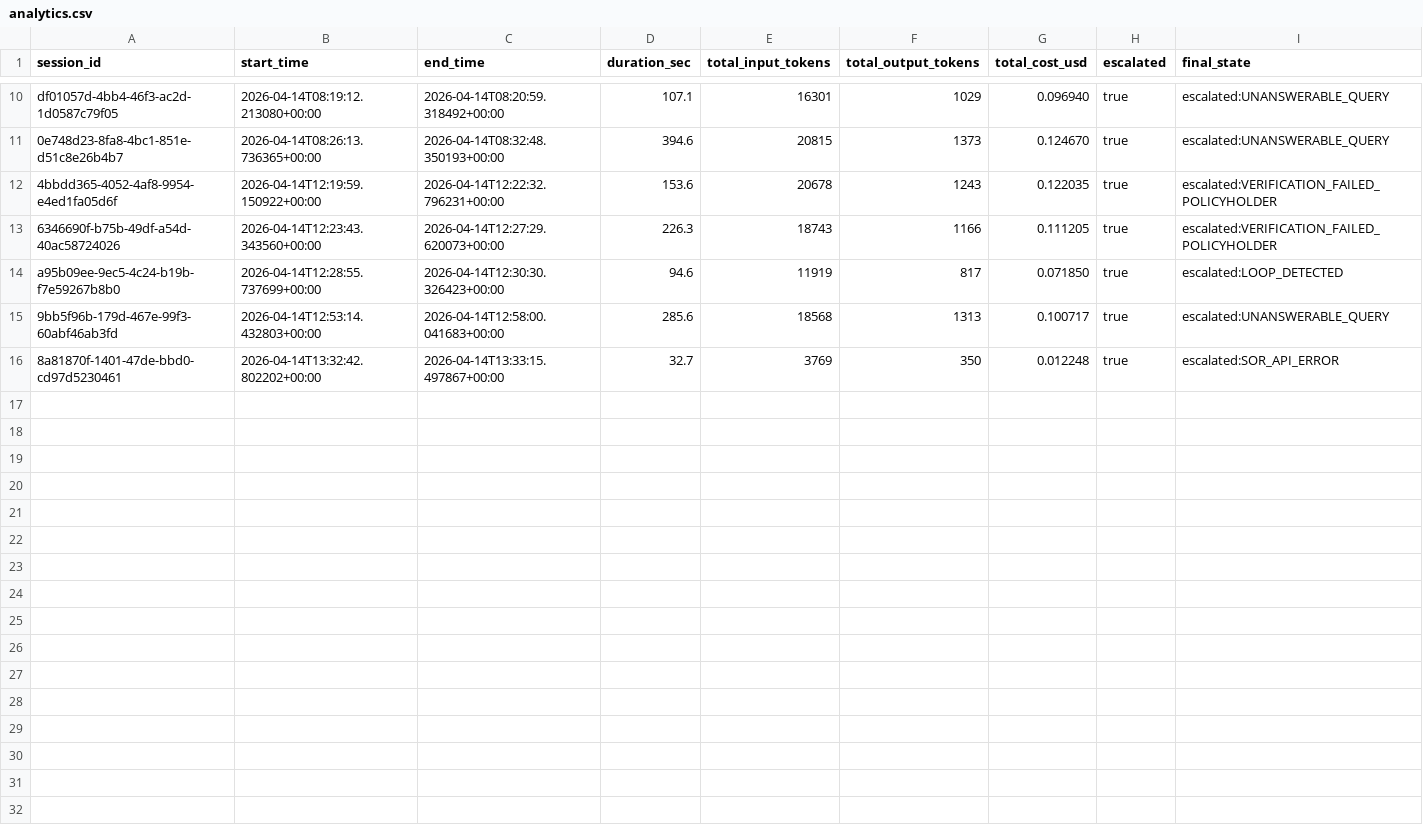
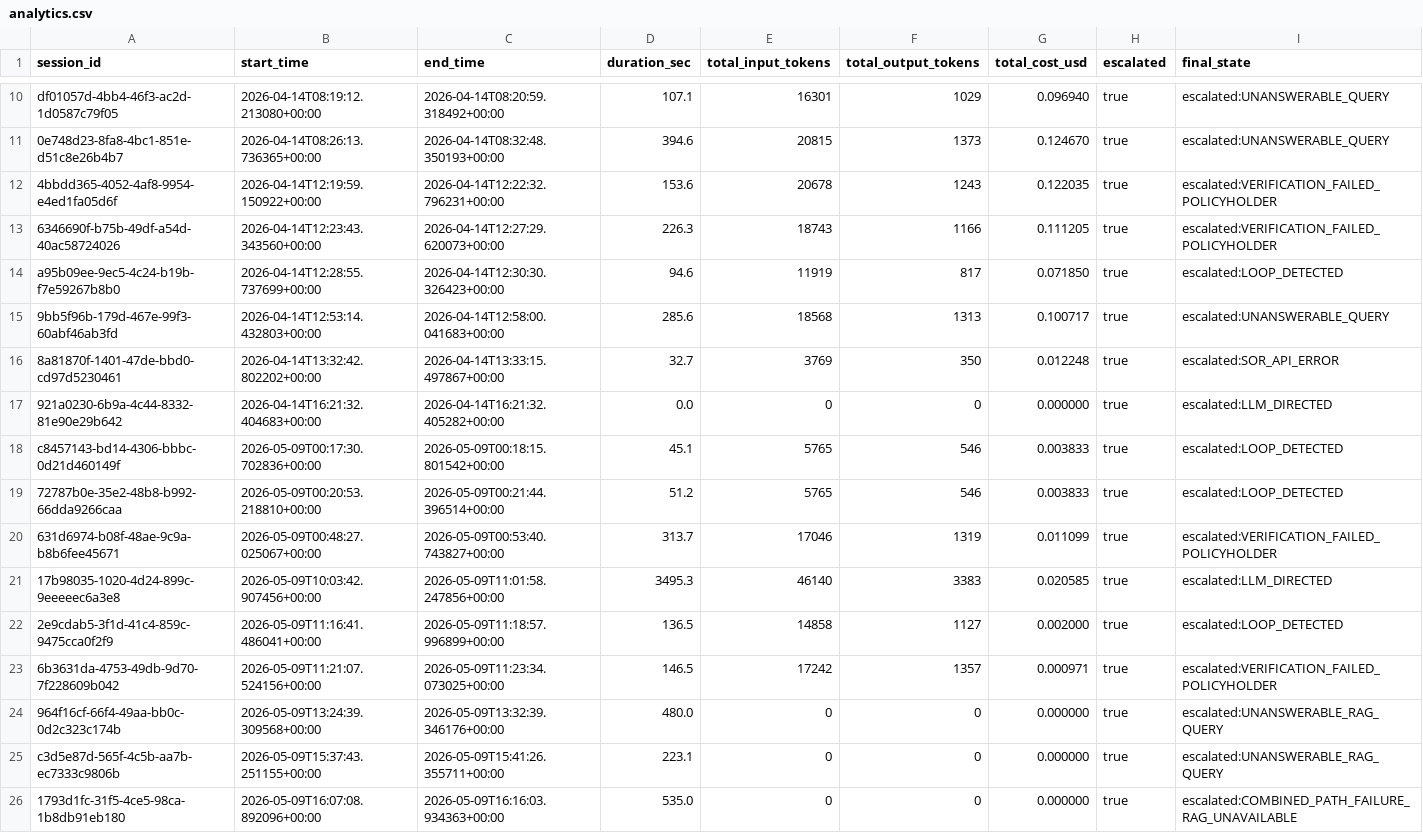
Before and after one commit to mdc21/agentic_ai_v3, a CSV file: analytics.csv, drawn as a sheet; only a part is shown, gaps mark what is left out; the diff names each change by its address in the sheet, - before the commit and + after, or states it on an @@ line.

```diff
--- a/analytics.csv
+++ b/analytics.csv
+row 17: 921a0230-6b9a-4c44-8332-81e90e29b642 | 2026-04-14T16:21:32.404683+00:00 | 2026-04-14T16:21:32.405282+00:00 | 0.0 | 0 | 0 | 0.000000 | true | escalated:LLM_DIRECTED
+row 18: c8457143-bd14-4306-bbbc-0d21d460149f | 2026-05-09T00:17:30.702836+00:00 | 2026-05-09T00:18:15.801542+00:00 | 45.1 | 5765 | 546 | 0.003833 | true | escalated:LOOP_DETECTED
+row 19: 72787b0e-35e2-48b8-b992-66dda9266caa | 2026-05-09T00:20:53.218810+00:00 | 2026-05-09T00:21:44.396514+00:00 | 51.2 | 5765 | 546 | 0.003833 | true | escalated:LOOP_DETECTED
+row 20: 631d6974-b08f-48ae-9c9a-b8b6fee45671 | 2026-05-09T00:48:27.025067+00:00 | 2026-05-09T00:53:40.743827+00:00 | 313.7 | 17046 | 1319 | 0.011099 | true | escalated:VERIFICATION_FAILED_POLICYHOLDER
+row 21: 17b98035-1020-4d24-899c-9eeeeec6a3e8 | 2026-05-09T10:03:42.907456+00:00 | 2026-05-09T11:01:58.247856+00:00 | 3495.3 | 46140 | 3383 | 0.020585 | true | escalated:LLM_DIRECTED
+row 22: 2e9cdab5-3f1d-41c4-859c-9475cca0f2f9 | 2026-05-09T11:16:41.486041+00:00 | 2026-05-09T11:18:57.996899+00:00 | 136.5 | 14858 | 1127 | 0.002000 | true | escalated:LOOP_DETECTED
+row 23: 6b3631da-4753-49db-9d70-7f228609b042 | 2026-05-09T11:21:07.524156+00:00 | 2026-05-09T11:23:34.073025+00:00 | 146.5 | 17242 | 1357 | 0.000971 | true | escalated:VERIFICATION_FAILED_POLICYHOLDER
+row 24: 964f16cf-66f4-49aa-bb0c-0d2c323c174b | 2026-05-09T13:24:39.309568+00:00 | 2026-05-09T13:32:39.346176+00:00 | 480.0 | 0 | 0 | 0.000000 | true | escalated:UNANSWERABLE_RAG_QUERY
+row 25: c3d5e87d-565f-4c5b-aa7b-ec7333c9806b | 2026-05-09T15:37:43.251155+00:00 | 2026-05-09T15:41:26.355711+00:00 | 223.1 | 0 | 0 | 0.000000 | true | escalated:UNANSWERABLE_RAG_QUERY
+row 26: 1793d1fc-31f5-4ce5-98ca-1b8db91eb180 | 2026-05-09T16:07:08.892096+00:00 | 2026-05-09T16:16:03.934363+00:00 | 535.0 | 0 | 0 | 0.000000 | true | escalated:COMBINED_PATH_FAILURE_RAG_UNAVAILABLE
```
Also changed, not shown: 15 other files.
